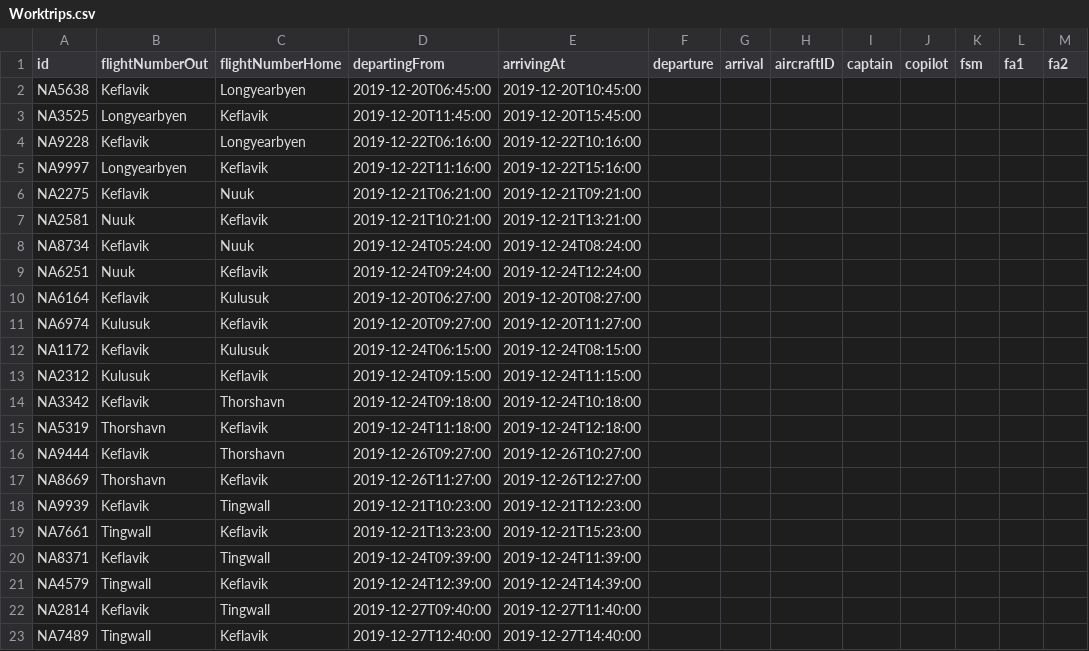
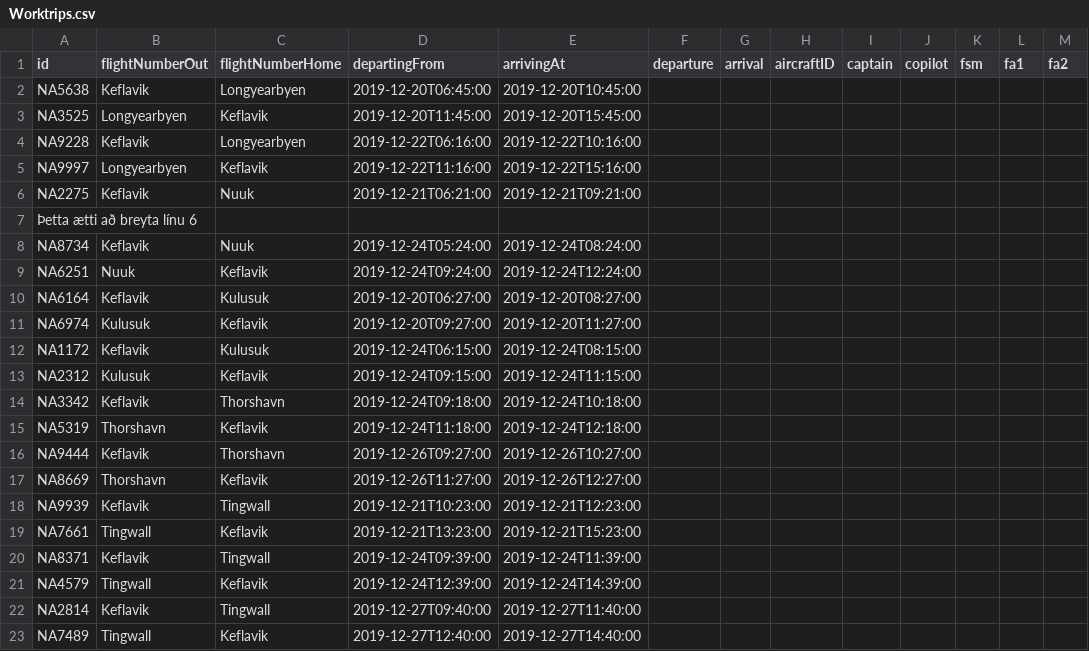
Before and after one commit to heidars19/3ja-vikna-verkefni, a CSV file: program_code/Data/Worktrips.csv, drawn as a sheet; removed rows and columns are numbered as before the commit, all else as after; the diff names each change by its address in the sheet, - before the commit and + after, or states it on an @@ line.

Commit message:
Lagaði worktripfile, tók út hook sem átti að enforca utf-8

```diff
--- a/program_code/Data/Worktrips.csv
+++ b/program_code/Data/Worktrips.csv
-row 7: NA2581 | Nuuk | Keflavik | 2019-12-21T10:21:00 | 2019-12-21T13:21:00
+row 7: Þetta ætti að breyta línu 6
```
Also changed, not shown: 1 other file.
